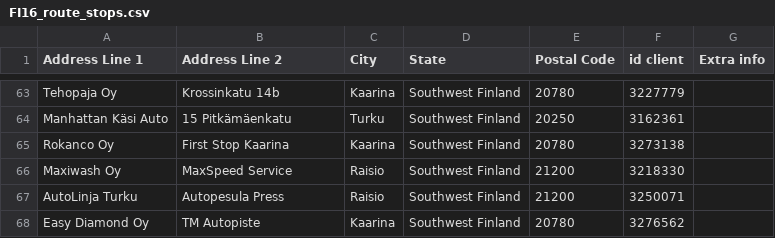
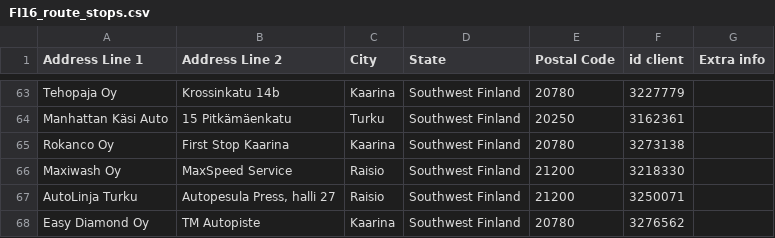
Before and after one commit to srgjj73/srgjj73-route_generator_data, a CSV file: refs/FI16_route_stops.csv, drawn as a sheet; only a part is shown, gaps mark what is left out.

Commit message:
save: FI16_route_stops.csv

```diff
--- a/refs/FI16_route_stops.csv
+++ b/refs/FI16_route_stops.csv
@@ -66,3 +66,3 @@ Rokanco Oy,First Stop Kaarina,Kaarina,Southwest Finland,20780,3273138,
 Maxiwash Oy,MaxSpeed Service,Raisio,Southwest Finland,21200,3218330,
-AutoLinja Turku ,Autopesula Press,Raisio,Southwest Finland,21200,3250071,
+AutoLinja Turku ,"Autopesula Press, halli 27",Raisio,Southwest Finland,21200,3250071,
 Easy Diamond Oy,TM Autopiste,Kaarina,Southwest Finland,20780,3276562,
```
